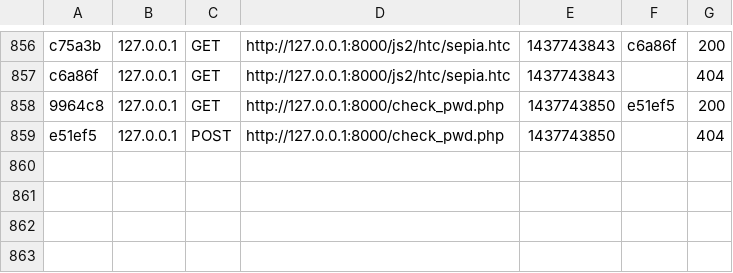
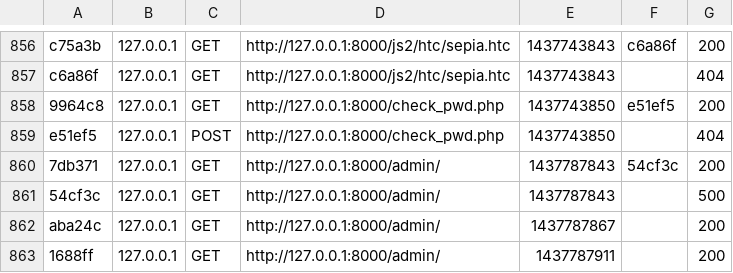
Before and after one commit to joytofu/proposal_git, a CSV file: app/cache/dev/profiler/index.csv, drawn as a sheet; only a part is shown, gaps mark what is left out.

```diff
--- a/app/cache/dev/profiler/index.csv
+++ b/app/cache/dev/profiler/index.csv
@@ -859 +859,5 @@ c6a86f,127.0.0.1,GET,http://127.0.0.1:8000/js2/htc/sepia.htc,1437743843,,404
 e51ef5,127.0.0.1,POST,http://127.0.0.1:8000/check_pwd.php,1437743850,,404
+7db371,127.0.0.1,GET,http://127.0.0.1:8000/admin/,1437787843,54cf3c,200
+54cf3c,127.0.0.1,GET,http://127.0.0.1:8000/admin/,1437787843,,500
+aba24c,127.0.0.1,GET,http://127.0.0.1:8000/admin/,1437787867,,200
+1688ff,127.0.0.1,GET,http://127.0.0.1:8000/admin/,1437787911,,200
```
Also changed, not shown: 7 other files.
